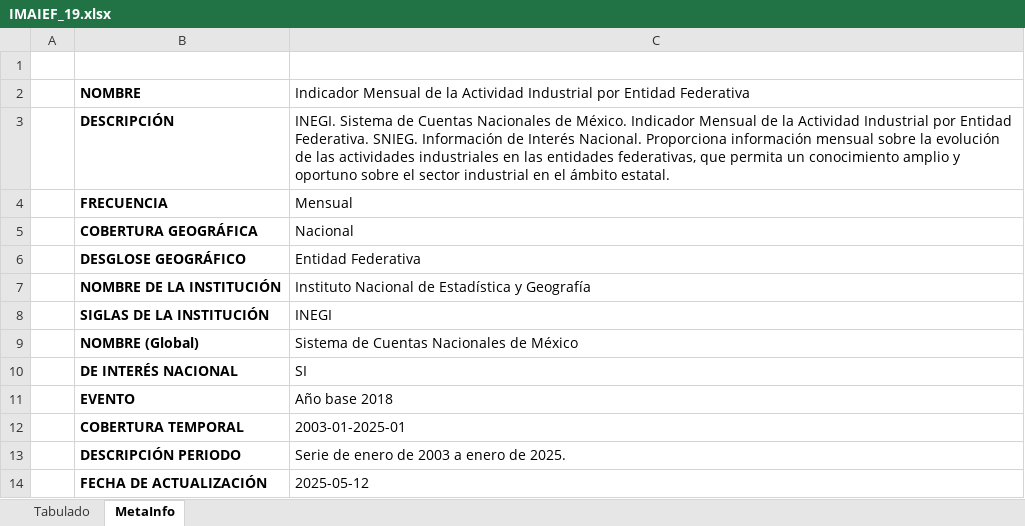
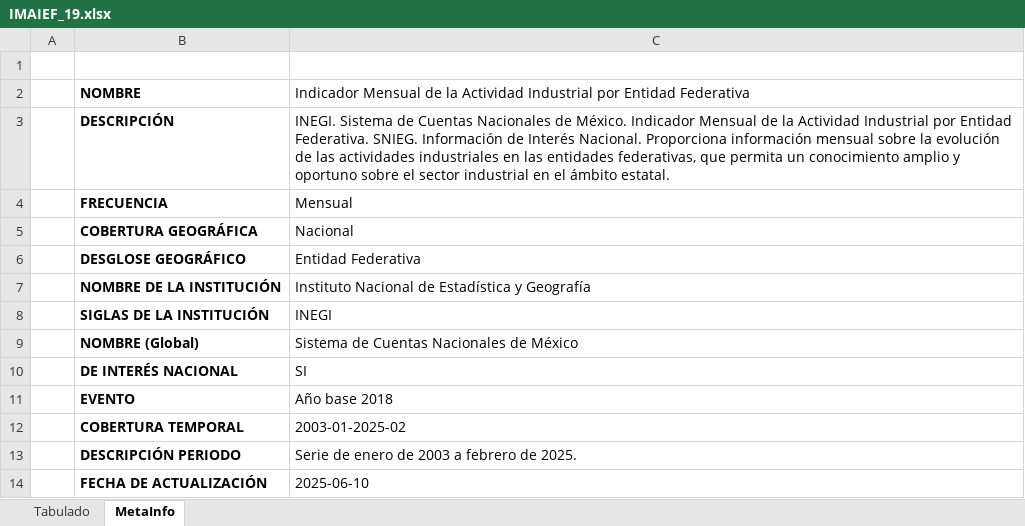
Before and after one commit to JuanFML/observatorioEmpresarial, an Excel workbook: app/assets/docs/IMAIEF_19.xlsx, sheet MetaInfo, drawn as a sheet; values as stored, in another font and other column widths than the file's, no borders; the diff names each change by its address in the sheet, - before the commit and + after, or states it on an @@ line.

```diff
--- a/app/assets/docs/IMAIEF_19.xlsx (sheet MetaInfo)
+++ b/app/assets/docs/IMAIEF_19.xlsx (sheet MetaInfo)
-C12: 2003-01-2025-01
+C12: 2003-01-2025-02
-C13: Serie de enero de 2003 a enero de 2025.
+C13: Serie de enero de 2003 a febrero de 2025.
-C14: 2025-05-12
+C14: 2025-06-10
```
Also changed, not shown: sheet Tabulado, app/assets/docs/ENCO_b_Indicador_de_confianza_del_consumidor.xlsx, app/assets/docs/igae_indice.xlsx, 23 other files.
